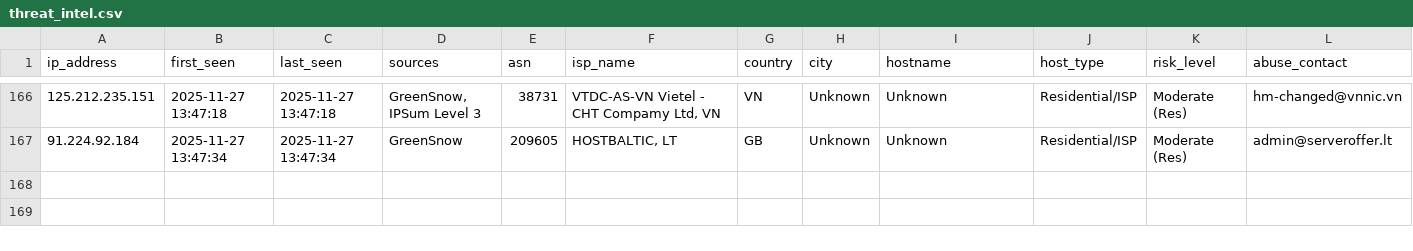
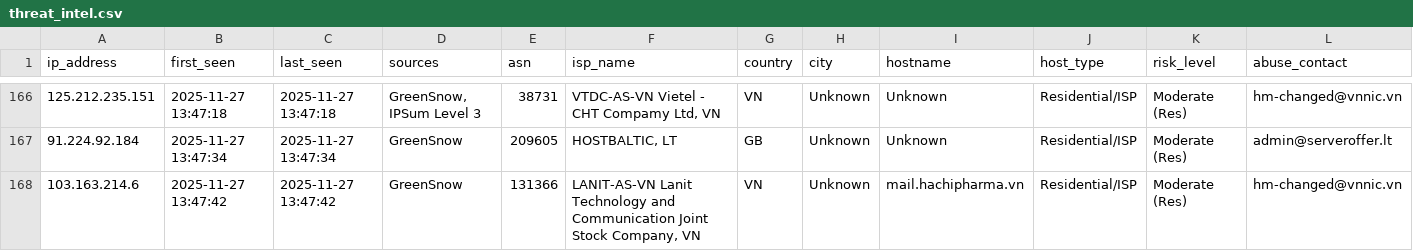
Before and after one commit to mysarun88/IP_aggregator, a CSV file: threat_intel.csv, drawn as a sheet; only a part is shown, gaps mark what is left out; rows hold the shown columns only; the diff names each change by its address in the sheet, - before the commit and + after, or states it on an @@ line.

Commit message:
Daily Threat Intel Update (CSV): 2025-11-27

```diff
--- a/threat_intel.csv
+++ b/threat_intel.csv
+row 168: 103.163.214.6 | 2025-11-27 13:47:42 | 2025-11-27 13:47:42 | GreenSnow | 131366 | LANIT-AS-VN Lanit Technology and Communication Joint Stock Company, VN | VN | Unknown | mail.hachipharma.vn | Residential/ISP | Moderate (Res) | hm-changed@vnnic.vn
```
